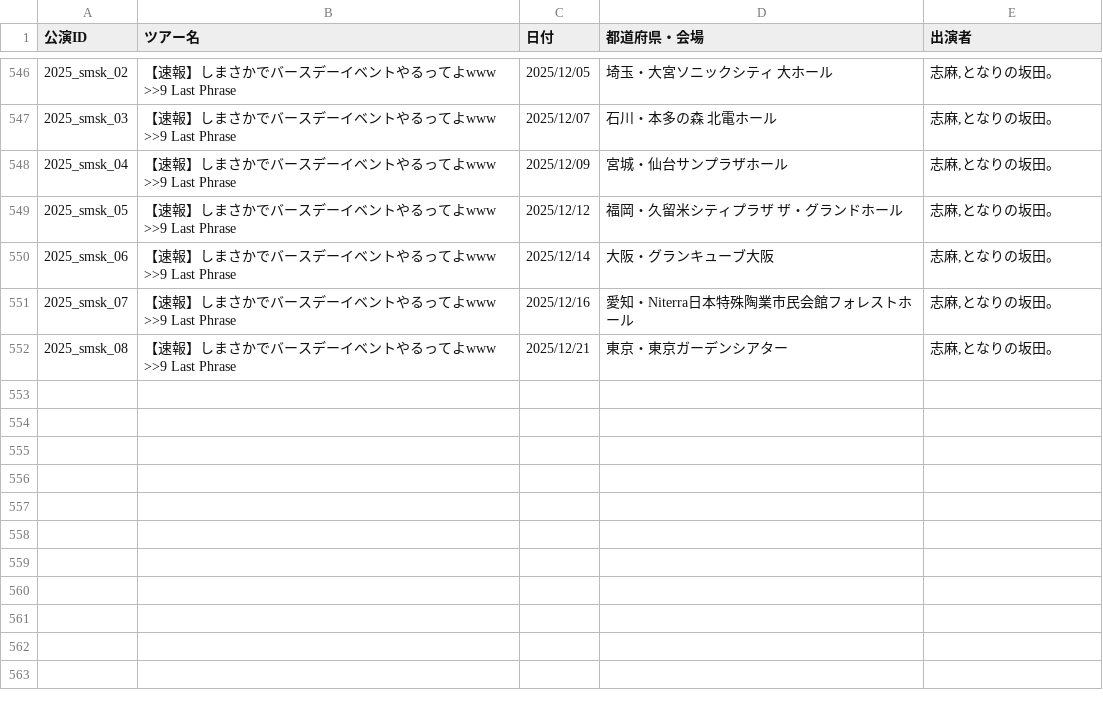
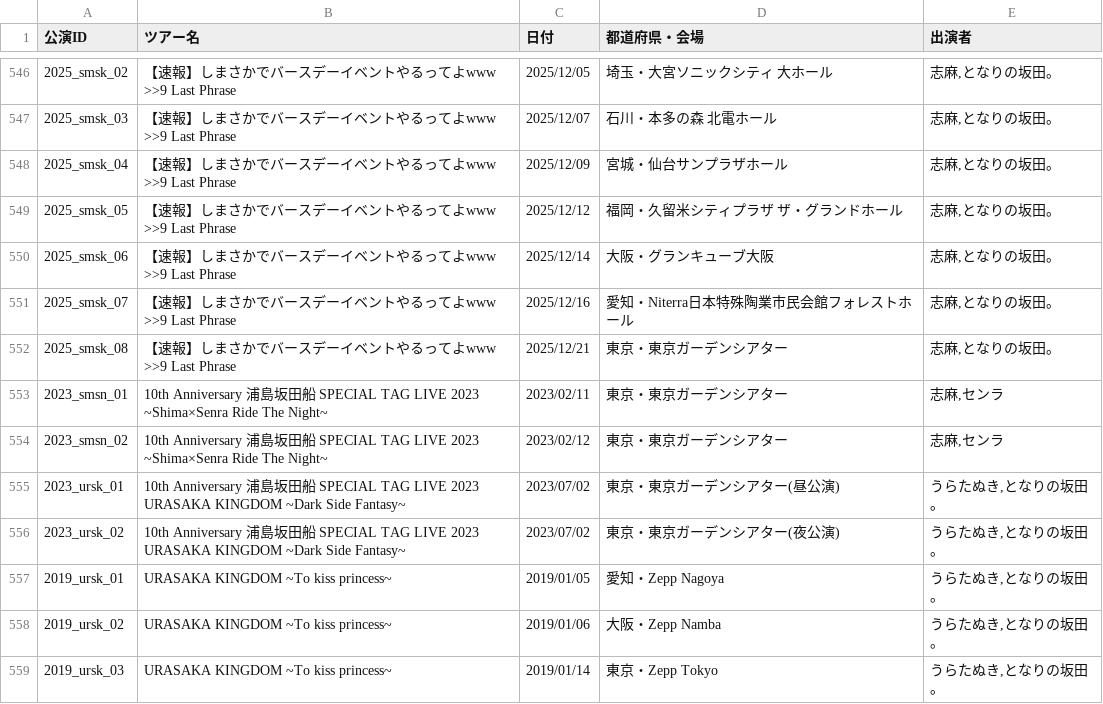
Before and after one commit to 0907-crew/usss_setlist, a CSV file: 浦島坂田船 現場まとめ - 公演マスタ.csv, drawn as a sheet; only a part is shown, gaps mark what is left out; the diff names each change by its address in the sheet, - before the commit and + after, or states it on an @@ line.

Commit message:
Data update

```diff
--- a/浦島坂田船 現場まとめ - 公演マスタ.csv
+++ b/浦島坂田船 現場まとめ - 公演マスタ.csv
+row 553: 2023_smsn_01 | 10th Anniversary 浦島坂田船 SPECIAL TAG LIVE 2023 ~Shima×Senra Ride The Night~ | 2023/02/11 | 東京・東京ガーデンシアター | 志麻,センラ
+row 554: 2023_smsn_02 | 10th Anniversary 浦島坂田船 SPECIAL TAG LIVE 2023 ~Shima×Senra Ride The Night~ | 2023/02/12 | 東京・東京ガーデンシアター | 志麻,センラ
+row 555: 2023_ursk_01 | 10th Anniversary 浦島坂田船 SPECIAL TAG LIVE 2023 URASAKA KINGDOM ~Dark Side Fantasy~ | 2023/07/02 | 東京・東京ガーデンシアター(昼公演) | うらたぬき,となりの坂田。
+row 556: 2023_ursk_02 | 10th Anniversary 浦島坂田船 SPECIAL TAG LIVE 2023 URASAKA KINGDOM ~Dark Side Fantasy~ | 2023/07/02 | 東京・東京ガーデンシアター(夜公演) | うらたぬき,となりの坂田。
+row 557: 2019_ursk_01 | URASAKA KINGDOM ~To kiss princess~ | 2019/01/05 | 愛知・Zepp Nagoya | うらたぬき,となりの坂田。
+row 558: 2019_ursk_02 | URASAKA KINGDOM ~To kiss princess~ | 2019/01/06 | 大阪・Zepp Namba | うらたぬき,となりの坂田。
+row 559: 2019_ursk_03 | URASAKA KINGDOM ~To kiss princess~ | 2019/01/14 | 東京・Zepp Tokyo | うらたぬき,となりの坂田。
```
Also changed, not shown: 1 other file.
